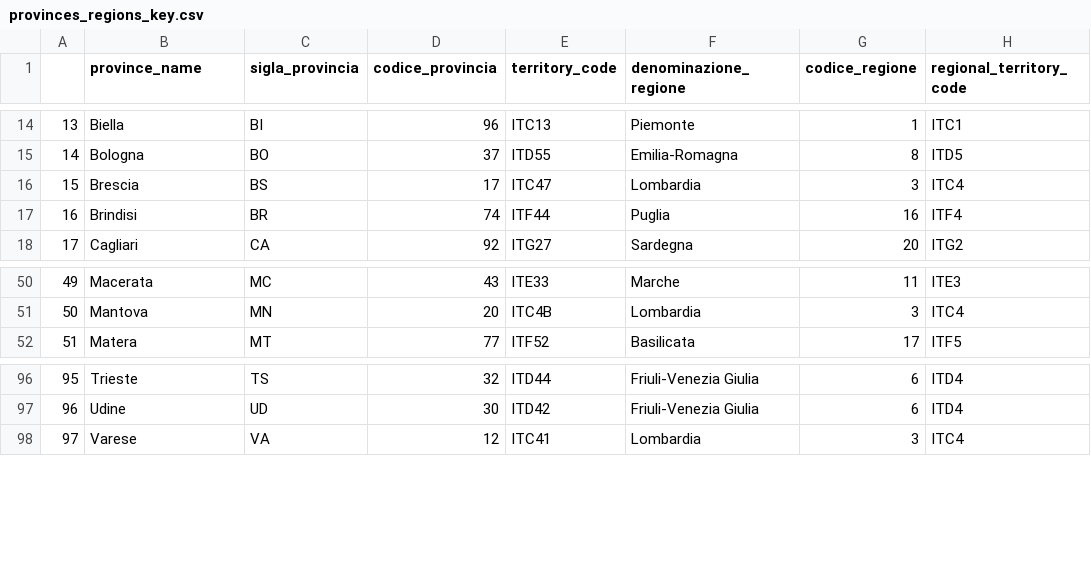
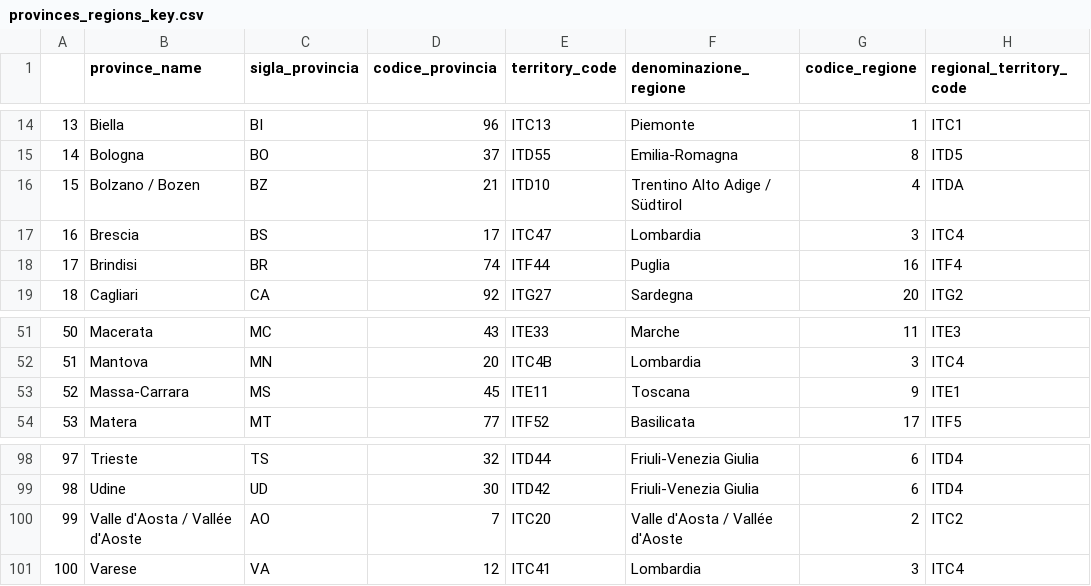
Before and after one commit to meredoschi/Italia-COVID-19, a CSV file: csv_exports/provinces_regions_key.csv, drawn as a sheet; only a part is shown, gaps mark what is left out; addresses are those after the commit; the diff names each change by its address in the sheet, - before the commit and + after, or states it on an @@ line.

Commit message:
Hotfix: adjusted names for three provinces, to make them equal to the ISTAT naming convention.
  "Massa-Carrara", "Valle d'Aosta / Vallée d'Aoste", "Bolzano / Bozen"

  from

  "Massa Carrara", "Aosta", "Bolzano"

  Added import_csv helper (convenience) method.

  modified:   notebooks/helper_functions.R
  modified:   notebooks/national.Rmd
  modified:   notebooks/provinces.Rmd
  modified:   notebooks/provinces.html

	modified:   csv_exports/provinces_calculations.csv
	modified:   csv_exports/provinces_declining_trend.csv
	modified:   csv_exports/provinces_increasing_trend.csv
	modified:   csv_exports/provinces_latest.csv
	modified:   csv_exports/provinces_per_capita.csv
	modified:   csv_exports/provinces_per_capita_latest.csv
	modified:   csv_exports/provinces_regions_key.csv

  new file:   ISTAT-CSV-Data-zip/DCCV_CARGEOMOR_ST_COM_12042020123304098.csv

  Possible to do: add area (square km) calculations

```diff
--- a/csv_exports/provinces_regions_key.csv
+++ b/csv_exports/provinces_regions_key.csv
+row 16: 15 | Bolzano / Bozen | BZ | 21 | ITD10 | Trentino Alto Adige / Südtirol | 4 | ITDA
@@ column A renumbered from row 17 down @@
+row 53: 52 | Massa-Carrara | MS | 45 | ITE11 | Toscana | 9 | ITE1
+row 100: 99 | Valle d'Aosta / Vallée d'Aoste | AO | 7 | ITC20 | Valle d'Aosta / Vallée d'Aoste | 2 | ITC2
```
Also changed, not shown: csv_exports/provinces_declining_trend.csv, csv_exports/provinces_increasing_trend.csv, 9 other files.
